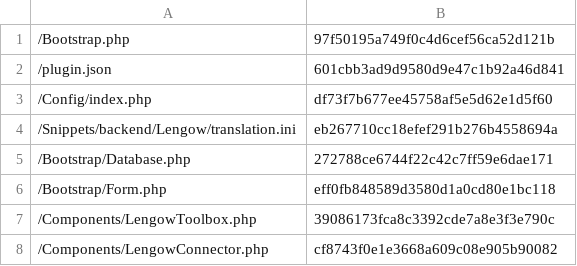
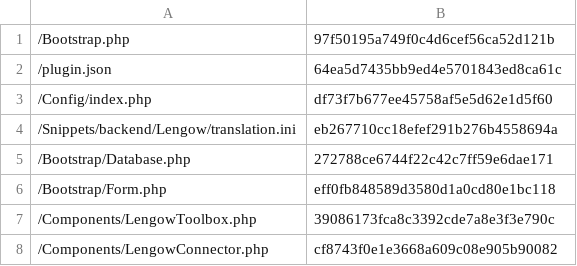
Before and after one commit to lengow/plugin-shopware, a CSV file: Toolbox/checkmd5.csv, drawn as a sheet; only a part is shown.

```diff
--- a/Toolbox/checkmd5.csv
+++ b/Toolbox/checkmd5.csv
@@ -1,3 +1,3 @@
 /Bootstrap.php|97f50195a749f0c4d6cef56ca52d121b
-/plugin.json|601cbb3ad9d9580d9e47c1b92a46d841
+/plugin.json|64ea5d7435bb9ed4e5701843ed8ca61c
 /Config/index.php|df73f7b677ee45758af5e5d62e1d5f60
```
Also changed, not shown: 2 other files.
